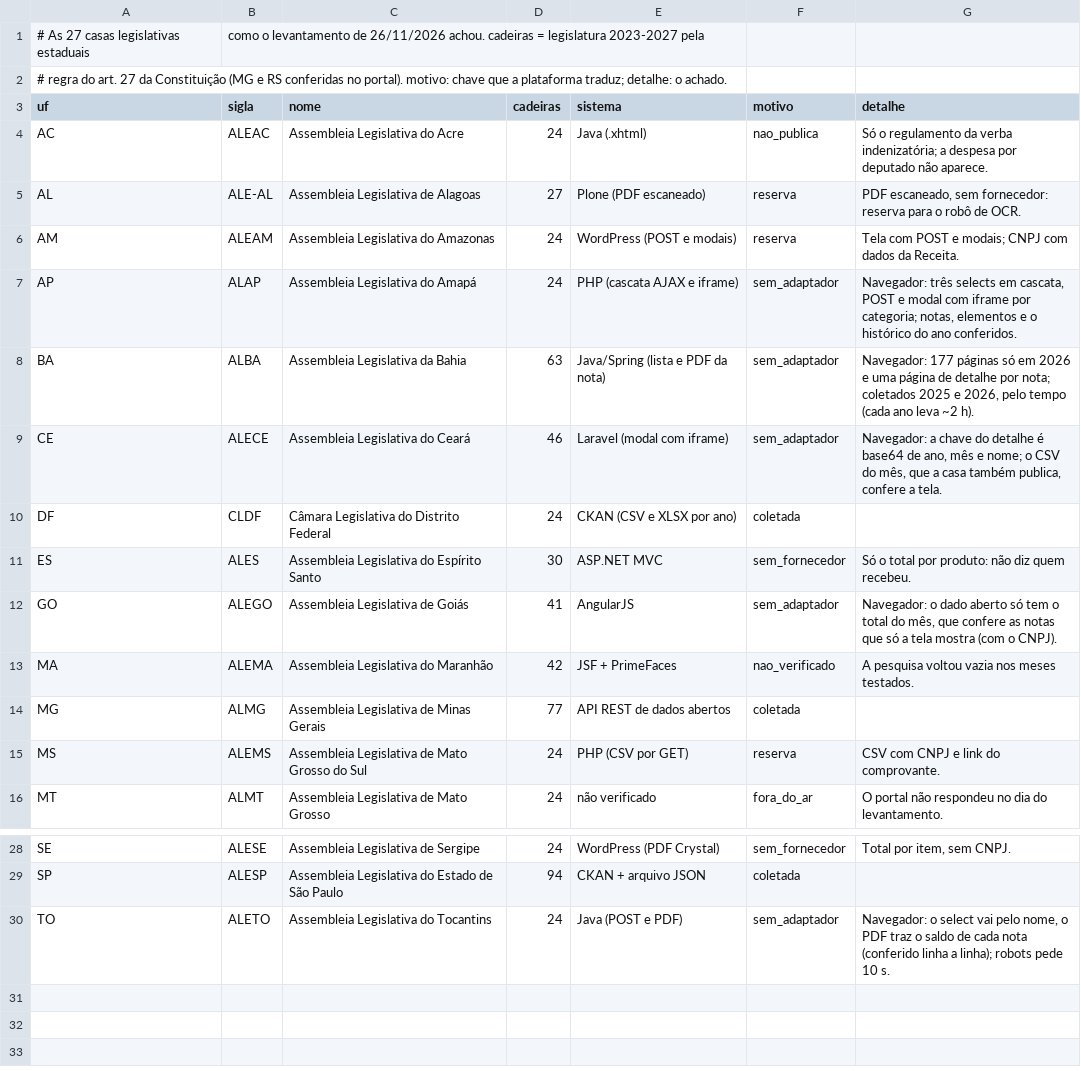
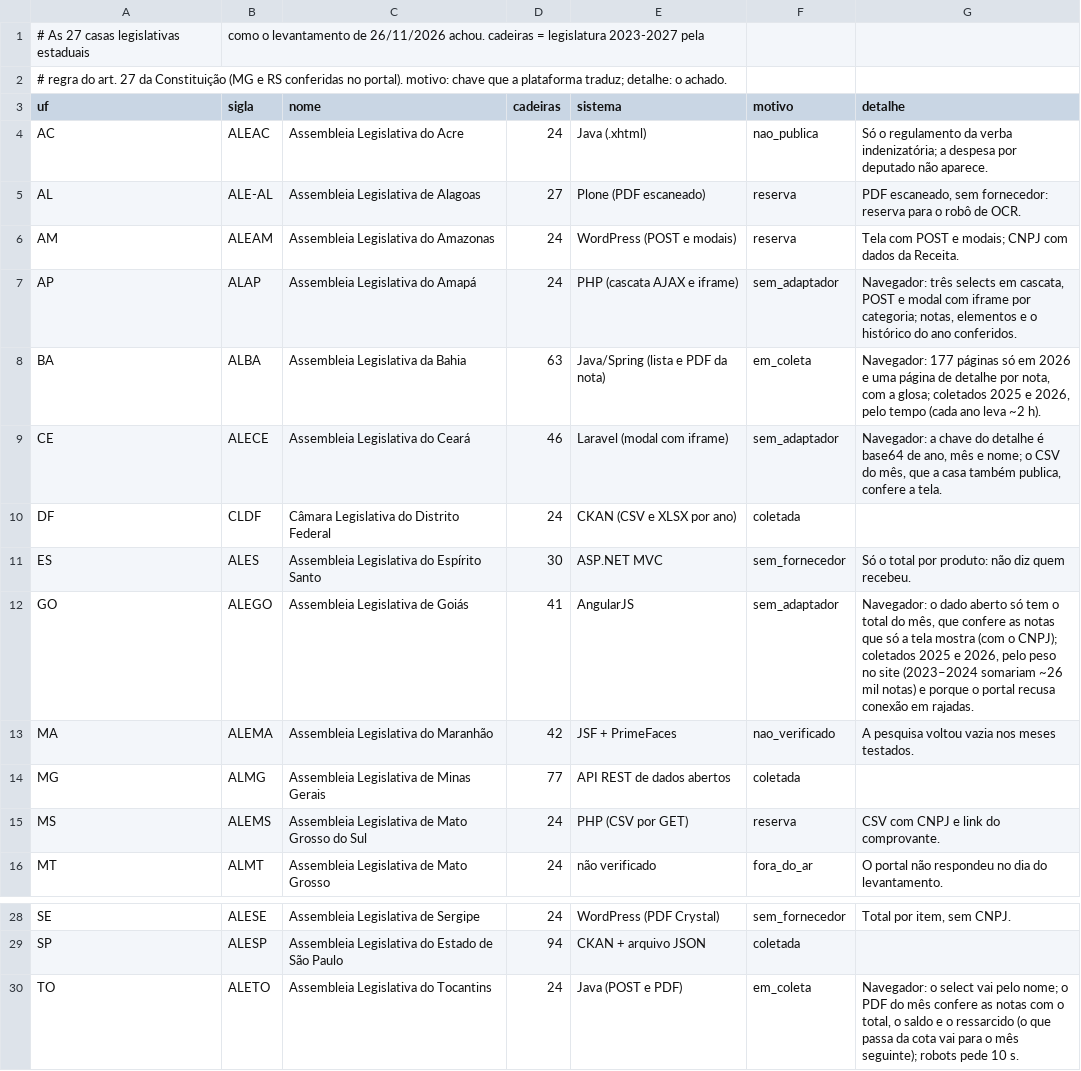
Before and after one commit to GustavoJannuzzi/rpa-transparencia, a CSV file: coleta/cobertura/assembleias.csv, drawn as a sheet; only a part is shown, gaps mark what is left out.

Commit message:
Leitores de PE, TO e BA corrigidos, janela do GO em 2025-2026 e o motivo "em coleta" na Cobertura

```diff
--- a/coleta/cobertura/assembleias.csv
+++ b/coleta/cobertura/assembleias.csv
@@ -7,3 +7,3 @@ AM,ALEAM,Assembleia Legislativa do Amazonas,24,WordPress (POST e modais),reserva
 AP,ALAP,Assembleia Legislativa do Amapá,24,PHP (cascata AJAX e iframe),sem_adaptador,"Navegador: três selects em cascata, POST e modal com iframe por categoria; notas, elementos e o histórico do ano conferidos."
-BA,ALBA,Assembleia Legislativa da Bahia,63,Java/Spring (lista e PDF da nota),sem_adaptador,"Navegador: 177 páginas só em 2026 e uma página de detalhe por nota; coletados 2025 e 2026, pelo tempo (cada ano leva ~2 h)."
+BA,ALBA,Assembleia Legislativa da Bahia,63,Java/Spring (lista e PDF da nota),em_coleta,"Navegador: 177 páginas só em 2026 e uma página de detalhe por nota, com a glosa; coletados 2025 e 2026, pelo tempo (cada ano leva ~2 h)."
 CE,ALECE,Assembleia Legislativa do Ceará,46,Laravel (modal com iframe),sem_adaptador,"Navegador: a chave do detalhe é base64 de ano, mês e nome; o CSV do mês, que a casa também publica, confere a tela."
@@ -11,3 +11,3 @@ DF,CLDF,Câmara Legislativa do Distrito Federal,24,CKAN (CSV e XLSX por ano),col
 ES,ALES,Assembleia Legislativa do Espírito Santo,30,ASP.NET MVC,sem_fornecedor,Só o total por produto: não diz quem recebeu.
-GO,ALEGO,Assembleia Legislativa de Goiás,41,AngularJS,sem_adaptador,"Navegador: o dado aberto só tem o total do mês, que confere as notas que só a tela mostra (com o CNPJ)."
+GO,ALEGO,Assembleia Legislativa de Goiás,41,AngularJS,sem_adaptador,"Navegador: o dado aberto só tem o total do mês, que confere as notas que só a tela mostra (com o CNPJ); coletados 2025 e 2026, pelo peso no site (2023–2024 somariam ~26 mil notas) e porque o portal recusa conexão em rajadas."
 MA,ALEMA,Assembleia Legislativa do Maranhão,42,JSF + PrimeFaces,nao_verificado,A pesquisa voltou vazia nos meses testados.
@@ -29,2 +29,2 @@ SE,ALESE,Assembleia Legislativa de Sergipe,24,WordPress (PDF Crystal),sem_fornec
 SP,ALESP,Assembleia Legislativa do Estado de São Paulo,94,CKAN + arquivo JSON,coletada,
-TO,ALETO,Assembleia Legislativa do Tocantins,24,Java (POST e PDF),sem_adaptador,"Navegador: o select vai pelo nome, o PDF traz o saldo de cada nota (conferido linha a linha); robots pede 10 s."
+TO,ALETO,Assembleia Legislativa do Tocantins,24,Java (POST e PDF),em_coleta,"Navegador: o select vai pelo nome; o PDF do mês confere as notas com o total, o saldo e o ressarcido (o que passa da cota vai para o mês seguinte); robots pede 10 s."
```
Also changed, not shown: 15 other files.
